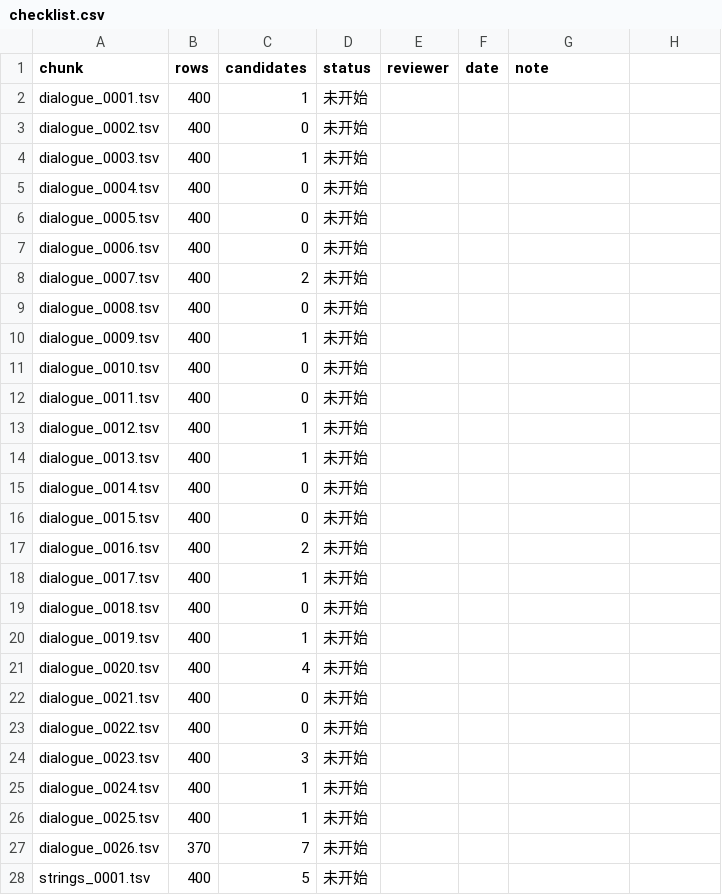
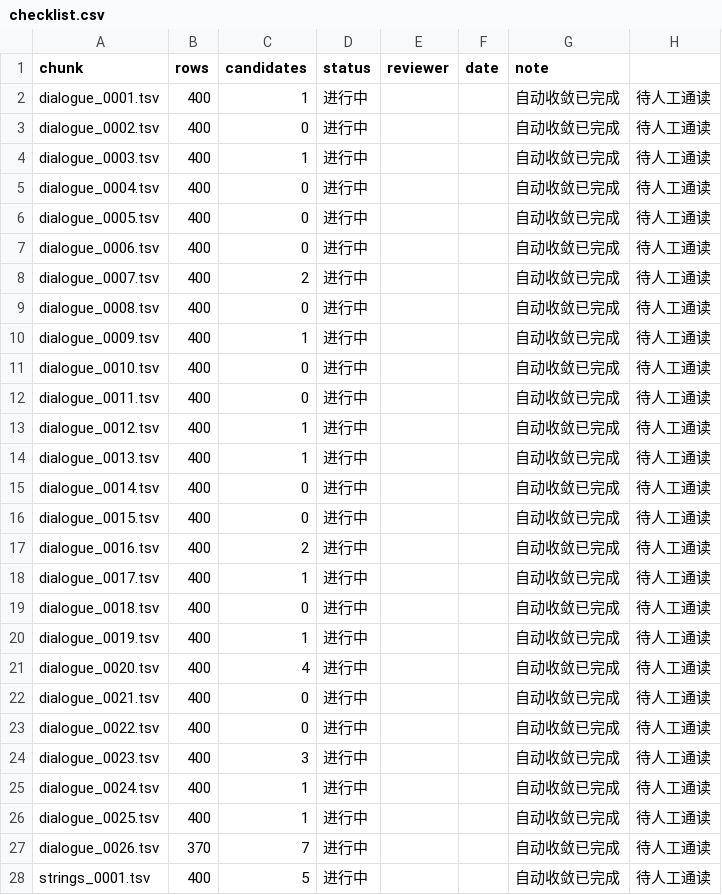
Before and after one commit to KouzakiUmi/WoC-ChinesePatch, a CSV file: review/checklist.csv, drawn as a sheet; only a part is shown; the diff covers the shown part only.

```diff
--- a/review/checklist.csv
+++ b/review/checklist.csv
@@ -1,28 +1,28 @@
 chunk,rows,candidates,status,reviewer,date,note
-dialogue_0001.tsv,400,1,未开始,,,
-dialogue_0002.tsv,400,0,未开始,,,
-dialogue_0003.tsv,400,1,未开始,,,
-dialogue_0004.tsv,400,0,未开始,,,
-dialogue_0005.tsv,400,0,未开始,,,
-dialogue_0006.tsv,400,0,未开始,,,
-dialogue_0007.tsv,400,2,未开始,,,
-dialogue_0008.tsv,400,0,未开始,,,
-dialogue_0009.tsv,400,1,未开始,,,
-dialogue_0010.tsv,400,0,未开始,,,
-dialogue_0011.tsv,400,0,未开始,,,
-dialogue_0012.tsv,400,1,未开始,,,
-dialogue_0013.tsv,400,1,未开始,,,
-dialogue_0014.tsv,400,0,未开始,,,
-dialogue_0015.tsv,400,0,未开始,,,
-dialogue_0016.tsv,400,2,未开始,,,
-dialogue_0017.tsv,400,1,未开始,,,
-dialogue_0018.tsv,400,0,未开始,,,
-dialogue_0019.tsv,400,1,未开始,,,
-dialogue_0020.tsv,400,4,未开始,,,
-dialogue_0021.tsv,400,0,未开始,,,
-dialogue_0022.tsv,400,0,未开始,,,
-dialogue_0023.tsv,400,3,未开始,,,
-dialogue_0024.tsv,400,1,未开始,,,
-dialogue_0025.tsv,400,1,未开始,,,
-dialogue_0026.tsv,370,7,未开始,,,
-strings_0001.tsv,400,5,未开始,,,
+dialogue_0001.tsv,400,1,进行中,,,自动收敛已完成, 待人工通读
+dialogue_0002.tsv,400,0,进行中,,,自动收敛已完成, 待人工通读
+dialogue_0003.tsv,400,1,进行中,,,自动收敛已完成, 待人工通读
+dialogue_0004.tsv,400,0,进行中,,,自动收敛已完成, 待人工通读
+dialogue_0005.tsv,400,0,进行中,,,自动收敛已完成, 待人工通读
+dialogue_0006.tsv,400,0,进行中,,,自动收敛已完成, 待人工通读
+dialogue_0007.tsv,400,2,进行中,,,自动收敛已完成, 待人工通读
+dialogue_0008.tsv,400,0,进行中,,,自动收敛已完成, 待人工通读
+dialogue_0009.tsv,400,1,进行中,,,自动收敛已完成, 待人工通读
+dialogue_0010.tsv,400,0,进行中,,,自动收敛已完成, 待人工通读
+dialogue_0011.tsv,400,0,进行中,,,自动收敛已完成, 待人工通读
+dialogue_0012.tsv,400,1,进行中,,,自动收敛已完成, 待人工通读
+dialogue_0013.tsv,400,1,进行中,,,自动收敛已完成, 待人工通读
+dialogue_0014.tsv,400,0,进行中,,,自动收敛已完成, 待人工通读
+dialogue_0015.tsv,400,0,进行中,,,自动收敛已完成, 待人工通读
+dialogue_0016.tsv,400,2,进行中,,,自动收敛已完成, 待人工通读
+dialogue_0017.tsv,400,1,进行中,,,自动收敛已完成, 待人工通读
+dialogue_0018.tsv,400,0,进行中,,,自动收敛已完成, 待人工通读
+dialogue_0019.tsv,400,1,进行中,,,自动收敛已完成, 待人工通读
+dialogue_0020.tsv,400,4,进行中,,,自动收敛已完成, 待人工通读
+dialogue_0021.tsv,400,0,进行中,,,自动收敛已完成, 待人工通读
+dialogue_0022.tsv,400,0,进行中,,,自动收敛已完成, 待人工通读
+dialogue_0023.tsv,400,3,进行中,,,自动收敛已完成, 待人工通读
+dialogue_0024.tsv,400,1,进行中,,,自动收敛已完成, 待人工通读
+dialogue_0025.tsv,400,1,进行中,,,自动收敛已完成, 待人工通读
+dialogue_0026.tsv,370,7,进行中,,,自动收敛已完成, 待人工通读
+strings_0001.tsv,400,5,进行中,,,自动收敛已完成, 待人工通读
```
Also changed, not shown: 9 edited cells elsewhere in this file, 11 other files.
